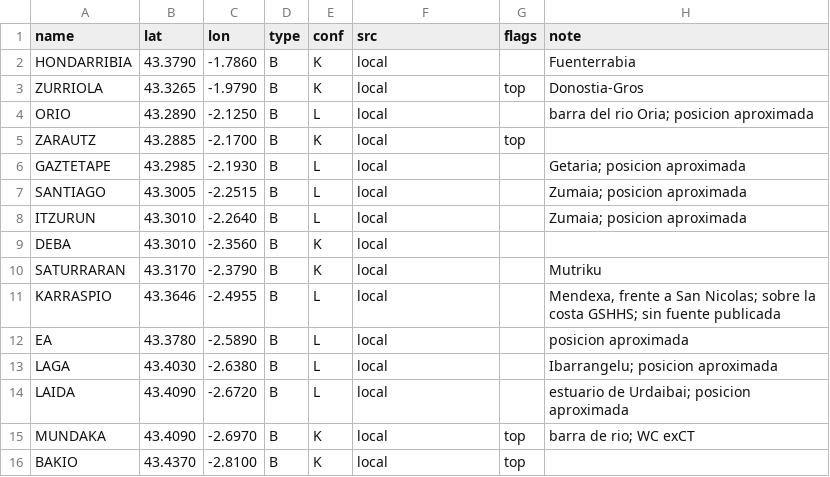
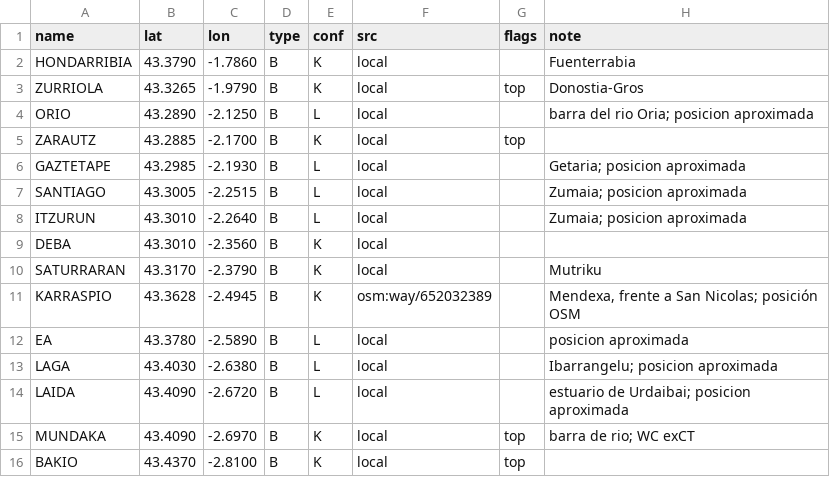
Before and after one commit to scgm11/surf-dawn-data, a CSV file: seeds/spots/ES-PV.csv, drawn as a sheet; only a part is shown.

```diff
--- a/seeds/spots/ES-PV.csv
+++ b/seeds/spots/ES-PV.csv
@@ -10,3 +10,3 @@ DEBA,43.3010,-2.3560,B,K,local,,
 SATURRARAN,43.3170,-2.3790,B,K,local,,Mutriku
-KARRASPIO,43.3646,-2.4955,B,L,local,,"Mendexa, frente a San Nicolas; sobre la costa GSHHS; sin fuente publicada"
+KARRASPIO,43.3628,-2.4945,B,K,osm:way/652032389,,"Mendexa, frente a San Nicolas; posición OSM"
 EA,43.3780,-2.5890,B,L,local,,posicion aproximada
```
Also changed, not shown: seeds/spots/GB-WAL.csv, seeds/spots/ID-JAV-W.csv, 6 other files.
